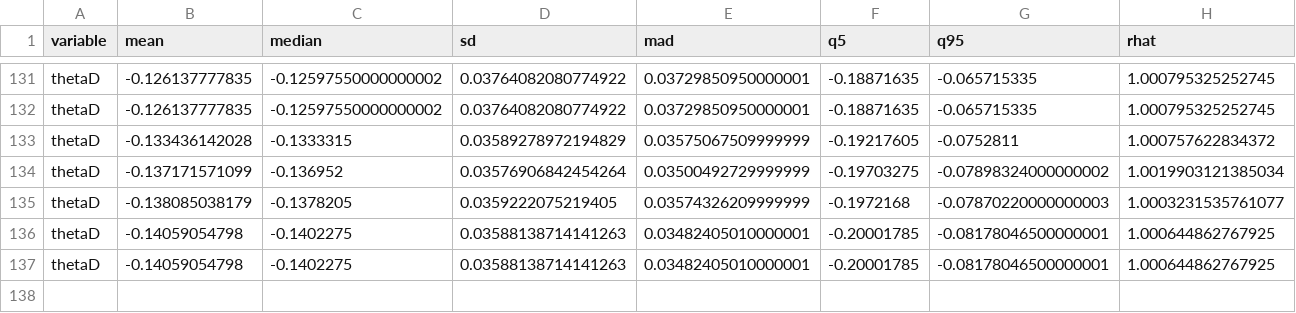
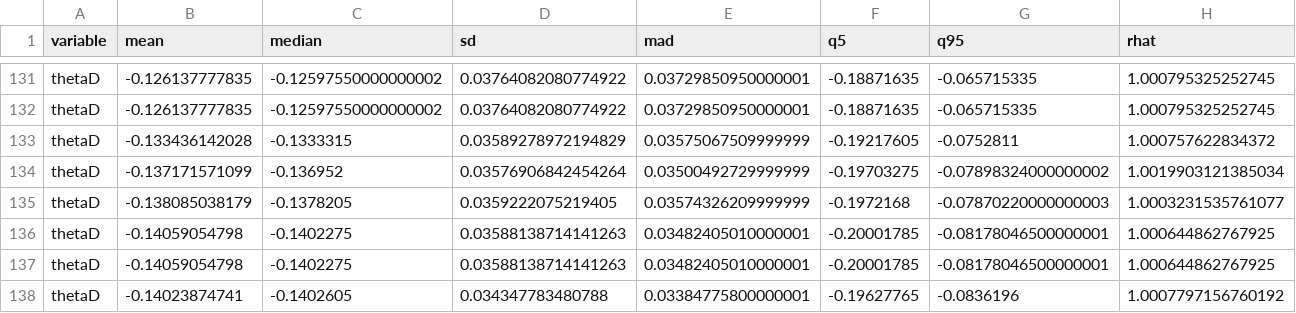
Before and after one commit to markjrieke/2024-potus, a CSV file: out/approval/e_day_approval_current.csv, drawn as a sheet; only a part is shown, gaps mark what is left out; rows hold the shown columns only; the diff names each change by its address in the sheet, - before the commit and + after, or states it on an @@ line.

```diff
--- a/out/approval/e_day_approval_current.csv
+++ b/out/approval/e_day_approval_current.csv
+row 138: thetaD | -0.14023874741 | -0.1402605 | 0.034347783480788 | 0.03384775800000001 | -0.19627765 | -0.0836196 | 1.0007797156760192
```
Also changed, not shown: out/model_log.csv, out/polls/conditional_probabilities.csv, 16 other files.
